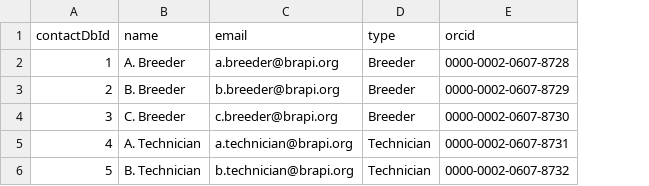
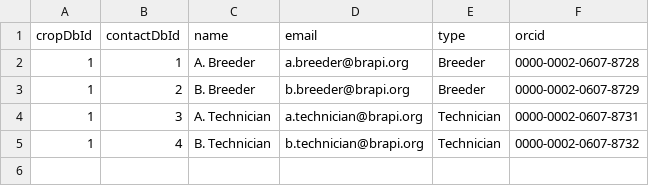
Before and after one commit to plantbreeding/BrAPI-Dataset, a CSV file: data/crop1/contact.csv, drawn as a sheet; removed rows and columns are numbered as before the commit, all else as after; the diff names each change by its address in the sheet, - before the commit and + after, or states it on an @@ line.

Commit message:
Clean up SQL schema. Add import of schema & data on docker container start.

```diff
--- a/data/crop1/contact.csv
+++ b/data/crop1/contact.csv
+column A (cropDbId), rows 2-5: all 1
-C4 (name): C. Breeder
+C4 (name): A. Technician
-D4 (email): c.breeder@brapi.org
+D4 (email): a.technician@brapi.org
-E4 (type): Breeder
+E4 (type): Technician
-F4 (orcid): 0000-0002-0607-8730
+F4 (orcid): 0000-0002-0607-8731
-C5 (name): A. Technician
+C5 (name): B. Technician
-D5 (email): a.technician@brapi.org
+D5 (email): b.technician@brapi.org
-F5 (orcid): 0000-0002-0607-8731
+F5 (orcid): 0000-0002-0607-8732
-row 6: 5 | B. Technician | b.technician@brapi.org | Technician | 0000-0002-0607-8732
```
Also changed, not shown: data/crop1/location.csv, 21 other files.
